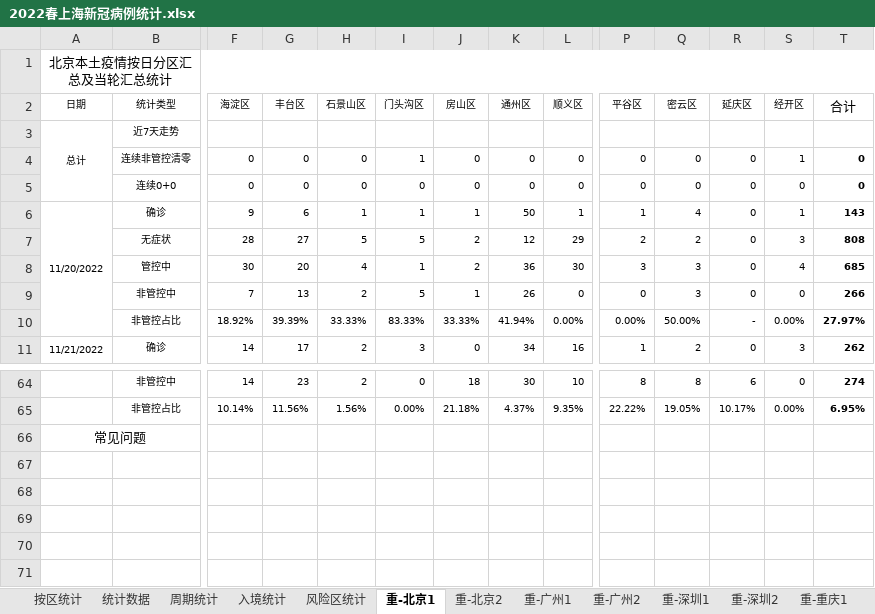
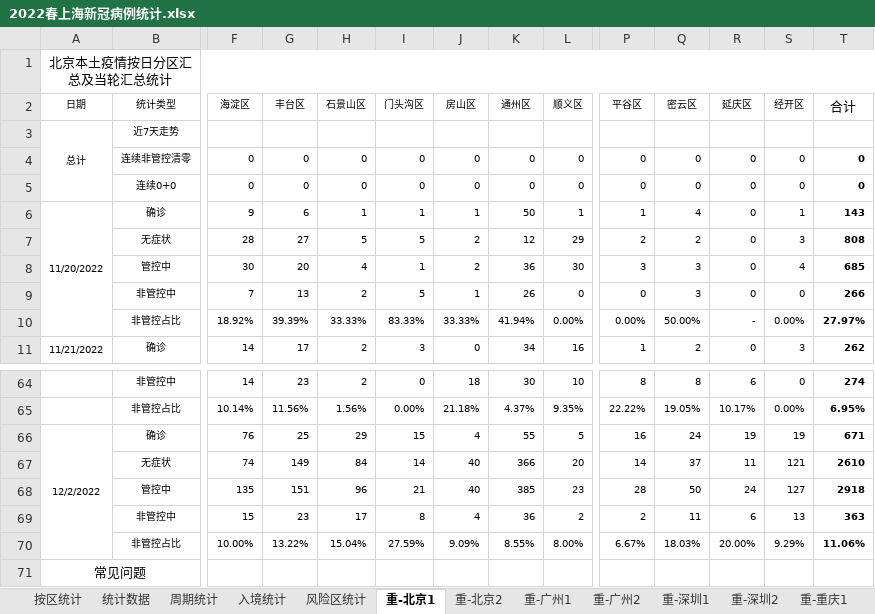
Before and after one commit to KylinHuang7/covid19, an Excel workbook: 2022春上海新冠病例统计.xlsx, sheet 重-北京1, drawn as a sheet; only a part is shown, gaps mark what is left out; values as stored, in another font and other column widths than the file's, no borders; conditional formats not drawn; rows hold the shown columns only; the diff names each change by its address in the sheet, - before the commit and + after, or states it on an @@ line.

```diff
--- a/2022春上海新冠病例统计.xlsx (sheet 重-北京1)
+++ b/2022春上海新冠病例统计.xlsx (sheet 重-北京1)
-I4 (门头沟区): 1
+I4 (门头沟区): 0
-S4 (经开区): 1
+S4 (经开区): 0
+row 66: 12/2/2022 | 确诊 | 76 | 25 | 29 | 15 | 4 | 55 | 5 | 16 | 24 | 19 | 19 | 671
+row 67:  | 无症状 | 74 | 149 | 84 | 14 | 40 | 366 | 20 | 14 | 37 | 11 | 121 | 2610
+row 68:  | 管控中 | 135 | 151 | 96 | 21 | 40 | 385 | 23 | 28 | 50 | 24 | 127 | 2918
+row 69:  | 非管控中 | 15 | 23 | 17 | 8 | 4 | 36 | 2 | 2 | 11 | 6 | 13 | 363
+row 70:  | 非管控占比 | 10.00% | 13.22% | 15.04% | 27.59% | 9.09% | 8.55% | 8.00% | 6.67% | 18.03% | 20.00% | 9.29% | 11.06%
```
Also changed, not shown: sheet 按区统计, sheet 重-重庆1, sheet 周期统计, sheet 重-广州1, sheet 重-深圳1, sheet 重-重庆2, 6 more sheets, hidden cells, 13 other files.
